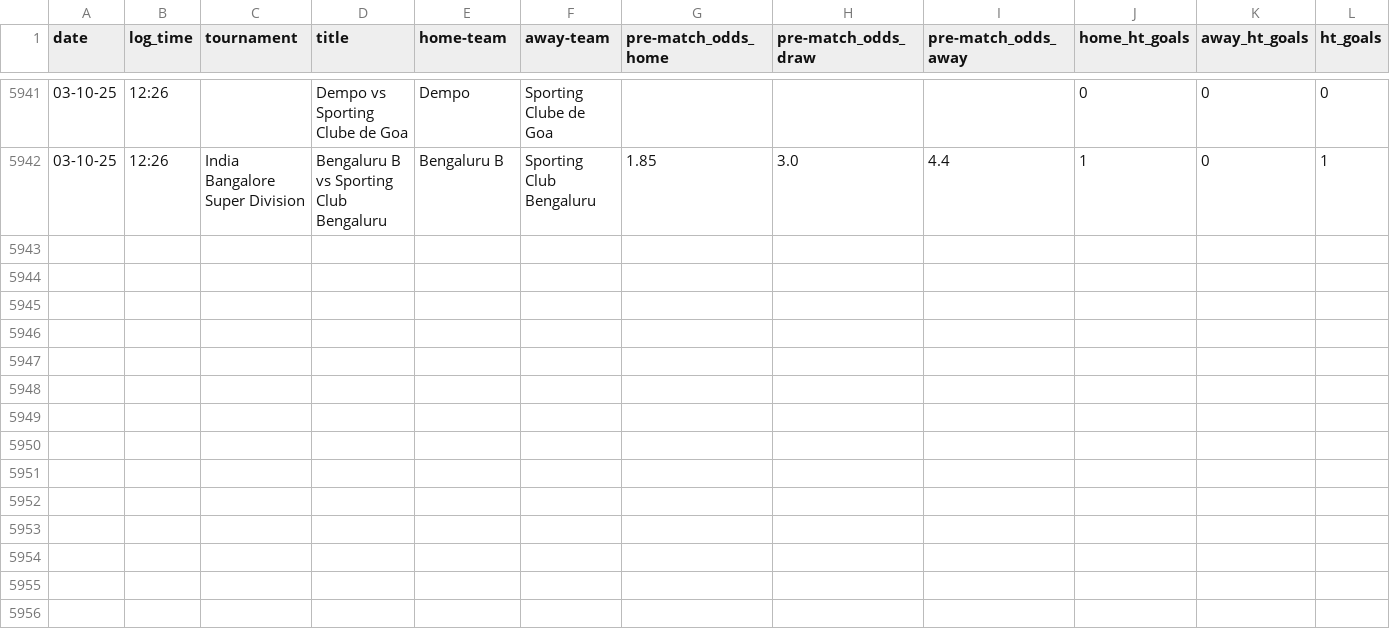
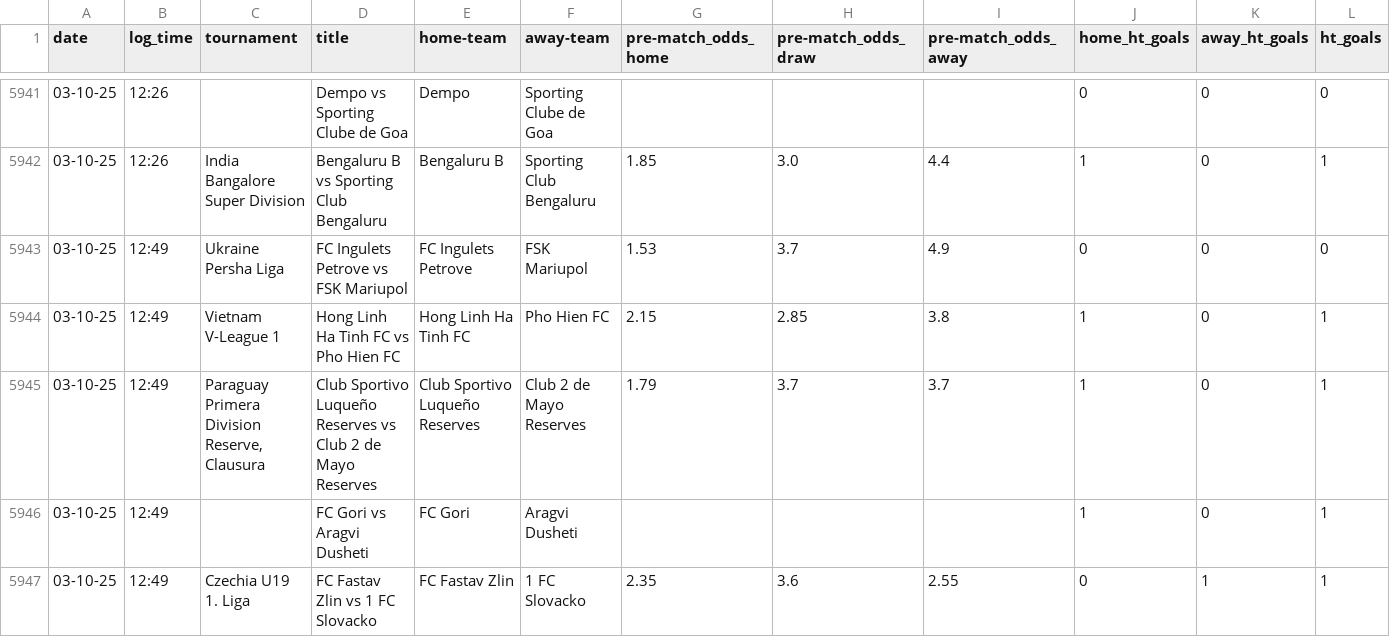
Before and after one commit to tomisile/atom, a CSV file: remote_alerts_log.csv, drawn as a sheet; only a part is shown, gaps mark what is left out.

```diff
--- a/remote_alerts_log.csv
+++ b/remote_alerts_log.csv
@@ -5942 +5942,6 @@ date,log_time,tournament,title,home-team,away-team,pre-match_odds_home,pre-match
 03-10-25,12:26,India Bangalore Super Division,Bengaluru B vs Sporting Club Bengaluru,Bengaluru B,Sporting Club Bengaluru,1.85,3.0,4.4,1,0,1
+03-10-25,12:49,Ukraine Persha Liga,FC Ingulets Petrove vs FSK Mariupol,FC Ingulets Petrove,FSK Mariupol,1.53,3.7,4.9,0,0,0
+03-10-25,12:49,Vietnam V-League 1,Hong Linh Ha Tinh FC vs Pho Hien FC,Hong Linh Ha Tinh FC,Pho Hien FC,2.15,2.85,3.8,1,0,1
+03-10-25,12:49,"Paraguay Primera Division Reserve, Clausura",Club Sportivo Luqueño Reserves vs Club 2 de Mayo Reserves,Club Sportivo Luqueño Reserves,Club 2 de Mayo Reserves,1.79,3.7,3.7,1,0,1
+03-10-25,12:49,,FC Gori vs Aragvi Dusheti,FC Gori,Aragvi Dusheti,,,,1,0,1
+03-10-25,12:49,Czechia U19 1. Liga,FC Fastav Zlin vs 1 FC Slovacko,FC Fastav Zlin,1 FC Slovacko,2.35,3.6,2.55,0,1,1
```
